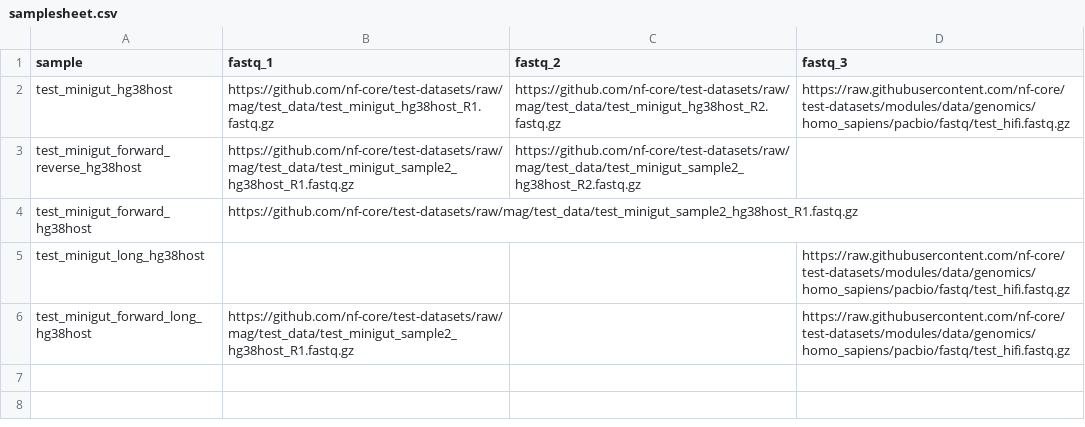
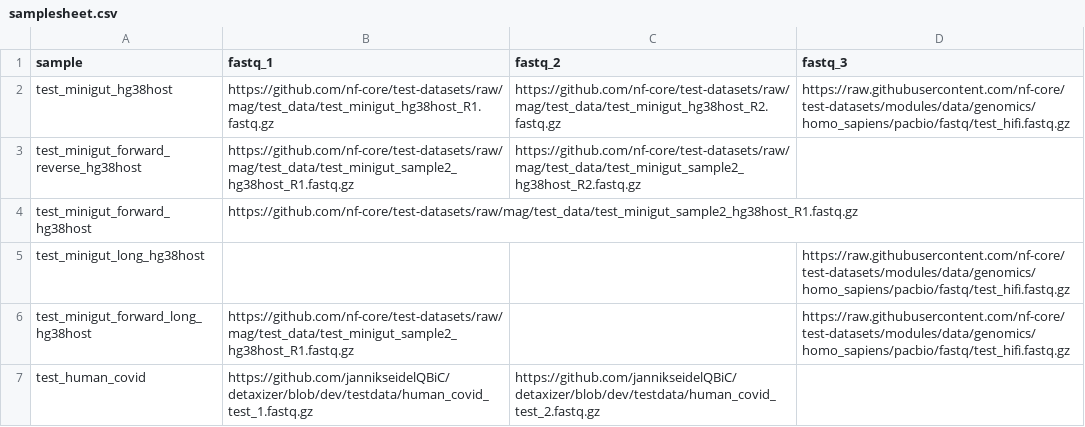
Before and after one commit to jannikseidelQBiC/detaxizer, a CSV file: assets/samplesheet.csv, drawn as a sheet; the diff names each change by its address in the sheet, - before the commit and + after, or states it on an @@ line.

Commit message:
fix: testdata for human covid mix

```diff
--- a/assets/samplesheet.csv
+++ b/assets/samplesheet.csv
+row 7: test_human_covid | https://github.com/jannikseidelQBiC/detaxizer/blob/dev/testdata/human_covid_test_1.fastq.gz | https://github.com/jannikseidelQBiC/detaxizer/blob/dev/testdata/human_covid_test_2.fastq.gz
```
Also changed, not shown: 3 other files.
